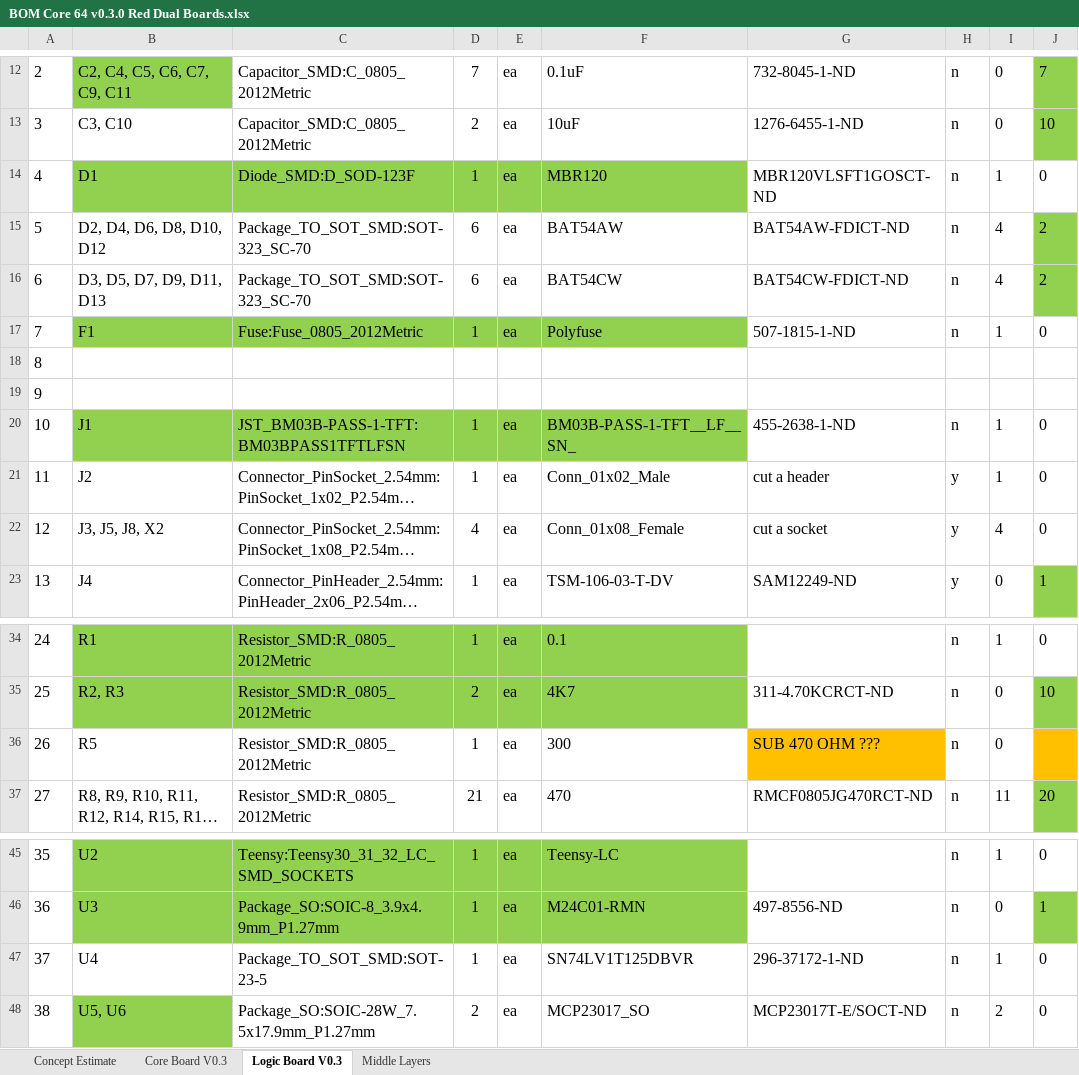
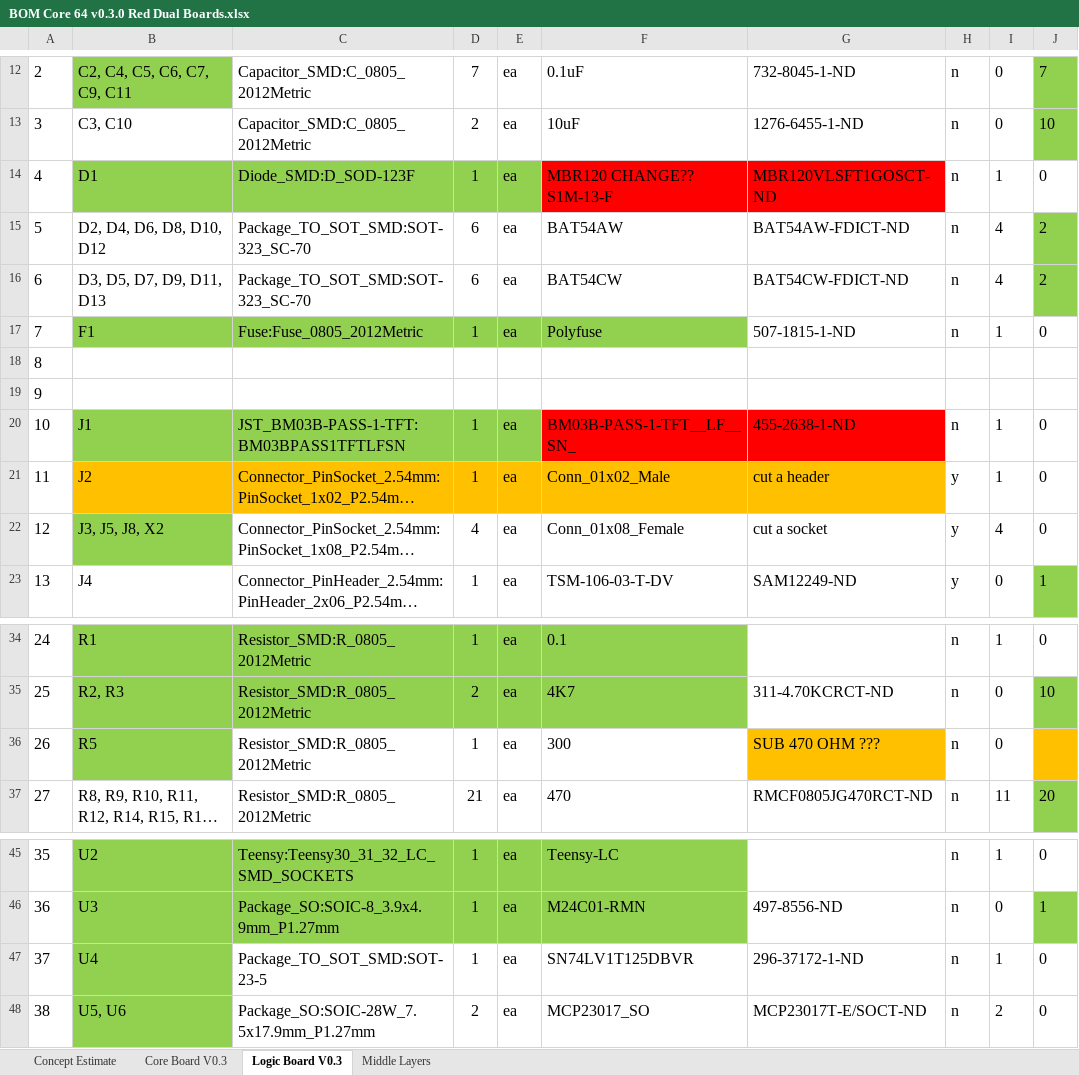
Before and after one commit to ageppert/Core-64-Interactive-Core-Memory-Badge, an Excel workbook: Manufacturing/BOM Core 64 v0.3.0 Red Dual Boards.xlsx, sheet Logic Board V0.3, drawn as a sheet; only a part is shown, gaps mark what is left out; long unchanged cells end in …; values as stored, in another font and other column widths than the file's, no borders; the diff names each change by its address in the sheet, - before the commit and + after, or states it on an @@ line.

```diff
--- a/Manufacturing/BOM Core 64 v0.3.0 Red Dual Boards.xlsx (sheet Logic Board V0.3)
+++ b/Manufacturing/BOM Core 64 v0.3.0 Red Dual Boards.xlsx (sheet Logic Board V0.3)
-F14: MBR120
+F14: MBR120 CHANGE?? S1M-13-F
-F14 fill: #92D050
+F14 fill: #FF0000
-G14 fill: none
+G14 fill: #FF0000
-F20 fill: #92D050
+F20 fill: #FF0000
-G20 fill: none
+G20 fill: #FF0000
-B21:G21 fill: none
+B21:G21 fill: #FFC000
-B22 fill: none
+B22 fill: #92D050
-B36 fill: none
+B36 fill: #92D050
-B47 fill: none
+B47 fill: #92D050
```
Also changed, not shown: 4 other files.
